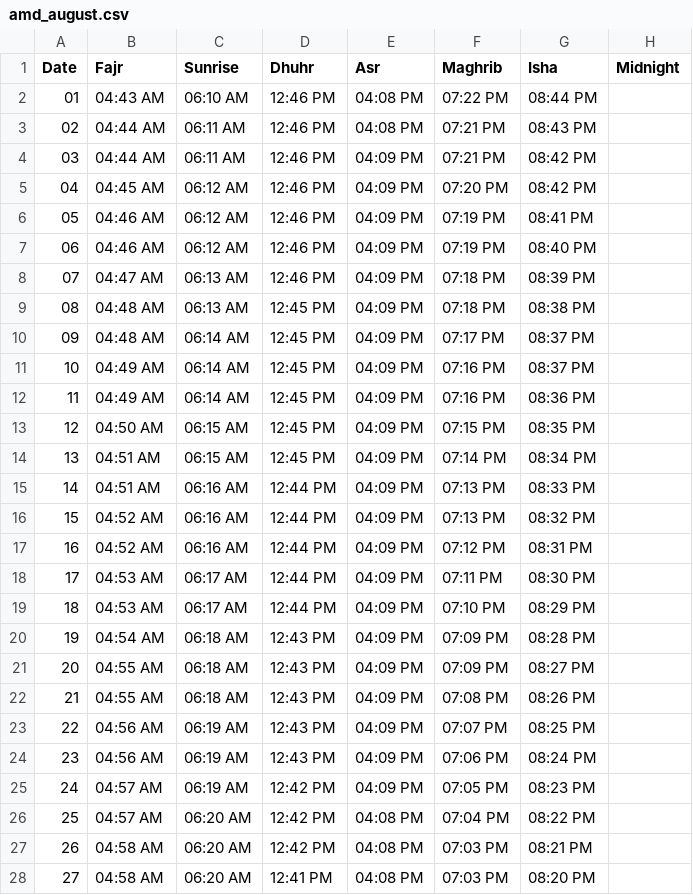
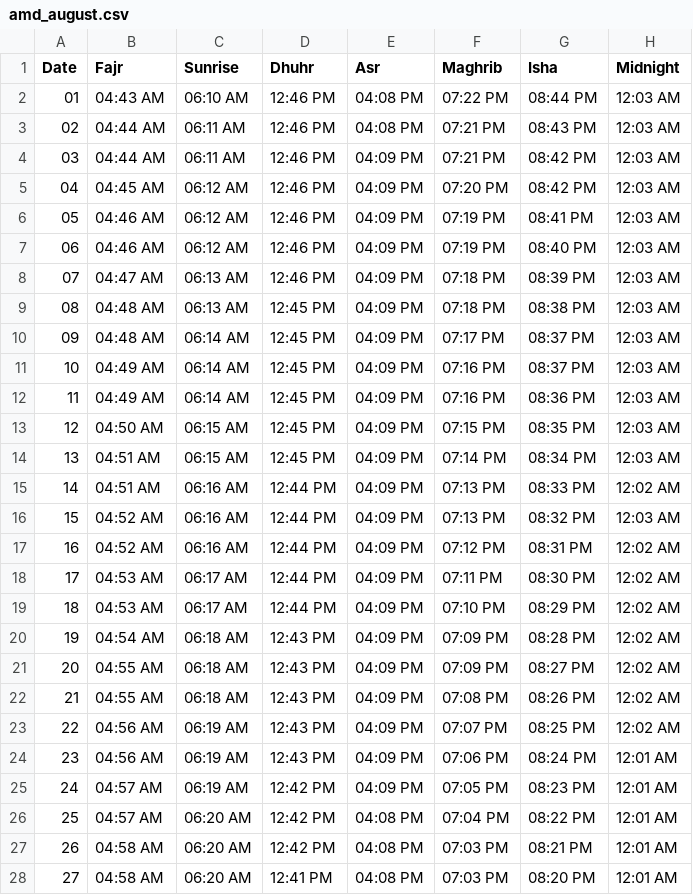
Before and after one commit to osamaSStech/osamaSStech.github.io, a CSV file: jantari/ahmedabad/ahmedabad_data/amd_august.csv, drawn as a sheet; only a part is shown; the diff covers the shown part only.

Commit message:
finalized ahmedabad data

```diff
--- a/jantari/ahmedabad/ahmedabad_data/amd_august.csv
+++ b/jantari/ahmedabad/ahmedabad_data/amd_august.csv
@@ -1,28 +1,28 @@
 Date,Fajr,Sunrise,Dhuhr,Asr,Maghrib,Isha,Midnight
-01,04:43 AM,06:10 AM,12:46 PM,04:08 PM,07:22 PM,08:44 PM,
-02,04:44 AM,06:11 AM,12:46 PM,04:08 PM,07:21 PM,08:43 PM,
-03,04:44 AM,06:11 AM,12:46 PM,04:09 PM,07:21 PM,08:42 PM,
-04,04:45 AM,06:12 AM,12:46 PM,04:09 PM,07:20 PM,08:42 PM,
-05,04:46 AM,06:12 AM,12:46 PM,04:09 PM,07:19 PM,08:41 PM,
-06,04:46 AM,06:12 AM,12:46 PM,04:09 PM,07:19 PM,08:40 PM,
-07,04:47 AM,06:13 AM,12:46 PM,04:09 PM,07:18 PM,08:39 PM,
-08,04:48 AM,06:13 AM,12:45 PM,04:09 PM,07:18 PM,08:38 PM,
-09,04:48 AM,06:14 AM,12:45 PM,04:09 PM,07:17 PM,08:37 PM,
-10,04:49 AM,06:14 AM,12:45 PM,04:09 PM,07:16 PM,08:37 PM,
-11,04:49 AM,06:14 AM,12:45 PM,04:09 PM,07:16 PM,08:36 PM,
-12,04:50 AM,06:15 AM,12:45 PM,04:09 PM,07:15 PM,08:35 PM,
-13,04:51 AM,06:15 AM,12:45 PM,04:09 PM,07:14 PM,08:34 PM,
-14,04:51 AM,06:16 AM,12:44 PM,04:09 PM,07:13 PM,08:33 PM,
-15,04:52 AM,06:16 AM,12:44 PM,04:09 PM,07:13 PM,08:32 PM,
-16,04:52 AM,06:16 AM,12:44 PM,04:09 PM,07:12 PM,08:31 PM,
-17,04:53 AM,06:17 AM,12:44 PM,04:09 PM,07:11 PM,08:30 PM,
-18,04:53 AM,06:17 AM,12:44 PM,04:09 PM,07:10 PM,08:29 PM,
-19,04:54 AM,06:18 AM,12:43 PM,04:09 PM,07:09 PM,08:28 PM,
-20,04:55 AM,06:18 AM,12:43 PM,04:09 PM,07:09 PM,08:27 PM,
-21,04:55 AM,06:18 AM,12:43 PM,04:09 PM,07:08 PM,08:26 PM,
-22,04:56 AM,06:19 AM,12:43 PM,04:09 PM,07:07 PM,08:25 PM,
-23,04:56 AM,06:19 AM,12:43 PM,04:09 PM,07:06 PM,08:24 PM,
-24,04:57 AM,06:19 AM,12:42 PM,04:09 PM,07:05 PM,08:23 PM,
-25,04:57 AM,06:20 AM,12:42 PM,04:08 PM,07:04 PM,08:22 PM,
-26,04:58 AM,06:20 AM,12:42 PM,04:08 PM,07:03 PM,08:21 PM,
-27,04:58 AM,06:20 AM,12:41 PM,04:08 PM,07:03 PM,08:20 PM,
+01,04:43 AM,06:10 AM,12:46 PM,04:08 PM,07:22 PM,08:44 PM,12:03 AM
+02,04:44 AM,06:11 AM,12:46 PM,04:08 PM,07:21 PM,08:43 PM,12:03 AM
+03,04:44 AM,06:11 AM,12:46 PM,04:09 PM,07:21 PM,08:42 PM,12:03 AM
+04,04:45 AM,06:12 AM,12:46 PM,04:09 PM,07:20 PM,08:42 PM,12:03 AM
+05,04:46 AM,06:12 AM,12:46 PM,04:09 PM,07:19 PM,08:41 PM,12:03 AM
+06,04:46 AM,06:12 AM,12:46 PM,04:09 PM,07:19 PM,08:40 PM,12:03 AM
+07,04:47 AM,06:13 AM,12:46 PM,04:09 PM,07:18 PM,08:39 PM,12:03 AM
+08,04:48 AM,06:13 AM,12:45 PM,04:09 PM,07:18 PM,08:38 PM,12:03 AM
+09,04:48 AM,06:14 AM,12:45 PM,04:09 PM,07:17 PM,08:37 PM,12:03 AM
+10,04:49 AM,06:14 AM,12:45 PM,04:09 PM,07:16 PM,08:37 PM,12:03 AM
+11,04:49 AM,06:14 AM,12:45 PM,04:09 PM,07:16 PM,08:36 PM,12:03 AM
+12,04:50 AM,06:15 AM,12:45 PM,04:09 PM,07:15 PM,08:35 PM,12:03 AM
+13,04:51 AM,06:15 AM,12:45 PM,04:09 PM,07:14 PM,08:34 PM,12:03 AM
+14,04:51 AM,06:16 AM,12:44 PM,04:09 PM,07:13 PM,08:33 PM,12:02 AM
+15,04:52 AM,06:16 AM,12:44 PM,04:09 PM,07:13 PM,08:32 PM,12:03 AM
+16,04:52 AM,06:16 AM,12:44 PM,04:09 PM,07:12 PM,08:31 PM,12:02 AM
+17,04:53 AM,06:17 AM,12:44 PM,04:09 PM,07:11 PM,08:30 PM,12:02 AM
+18,04:53 AM,06:17 AM,12:44 PM,04:09 PM,07:10 PM,08:29 PM,12:02 AM
+19,04:54 AM,06:18 AM,12:43 PM,04:09 PM,07:09 PM,08:28 PM,12:02 AM
+20,04:55 AM,06:18 AM,12:43 PM,04:09 PM,07:09 PM,08:27 PM,12:02 AM
+21,04:55 AM,06:18 AM,12:43 PM,04:09 PM,07:08 PM,08:26 PM,12:02 AM
+22,04:56 AM,06:19 AM,12:43 PM,04:09 PM,07:07 PM,08:25 PM,12:02 AM
+23,04:56 AM,06:19 AM,12:43 PM,04:09 PM,07:06 PM,08:24 PM,12:01 AM
+24,04:57 AM,06:19 AM,12:42 PM,04:09 PM,07:05 PM,08:23 PM,12:01 AM
+25,04:57 AM,06:20 AM,12:42 PM,04:08 PM,07:04 PM,08:22 PM,12:01 AM
+26,04:58 AM,06:20 AM,12:42 PM,04:08 PM,07:03 PM,08:21 PM,12:01 AM
+27,04:58 AM,06:20 AM,12:41 PM,04:08 PM,07:03 PM,08:20 PM,12:01 AM
```
Also changed, not shown: 4 edited cells elsewhere in this file, jantari/ahmedabad/ahmedabad_data/amd_december.csv, jantari/ahmedabad/ahmedabad_data/amd_january.csv, 26 other files.
